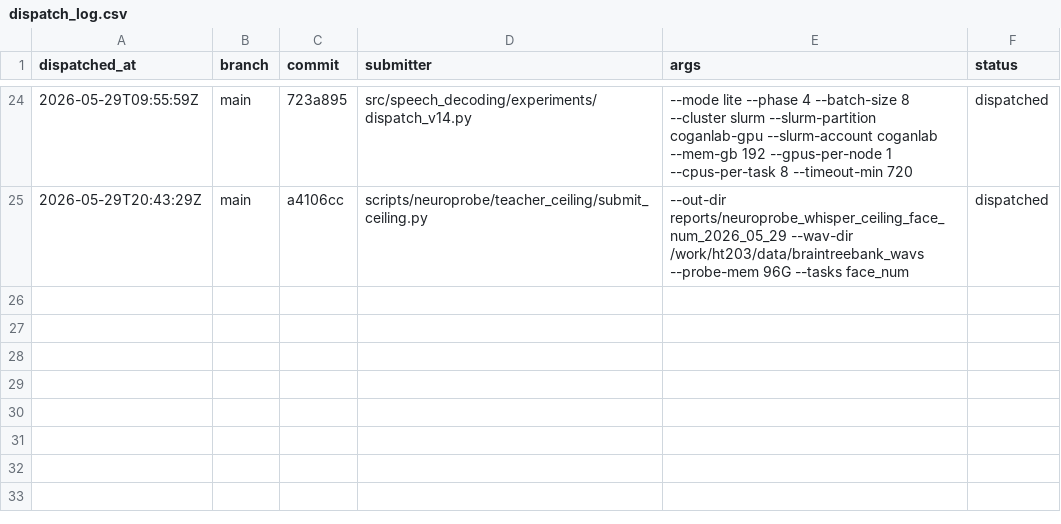
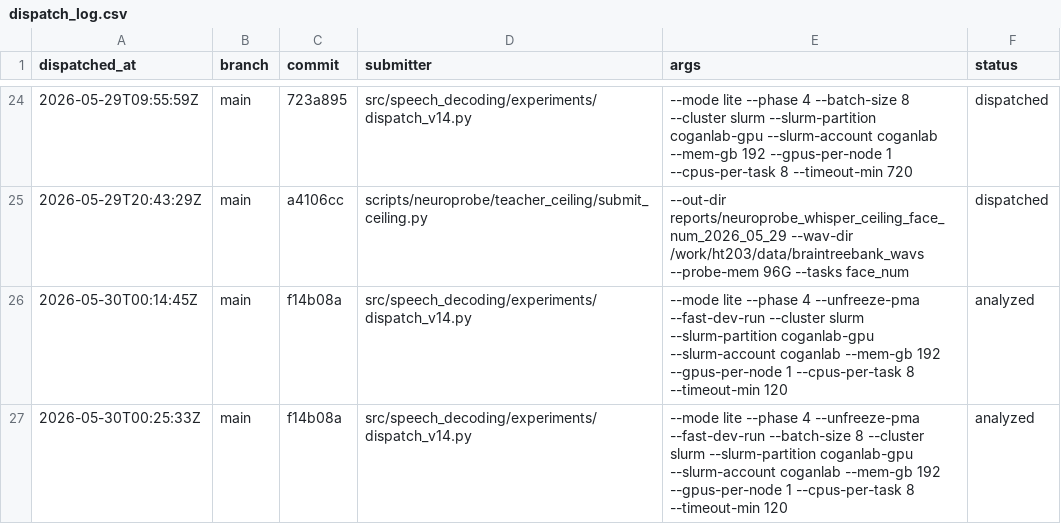
Before and after one commit to bentang18/spatialconv_neural_speech_decoding, a CSV file: docs/experiments/dispatch_log.csv, drawn as a sheet; only a part is shown, gaps mark what is left out.

```diff
--- a/docs/experiments/dispatch_log.csv
+++ b/docs/experiments/dispatch_log.csv
@@ -25 +25,3 @@ dispatched_at,branch,commit,submitter,args,status
 2026-05-29T20:43:29Z,main,a4106cc,scripts/neuroprobe/teacher_ceiling/submit_ceiling.py,"--out-dir reports/neuroprobe_whisper_ceiling_face_num_2026_05_29 --wav-dir /work/ht203/data/braintreebank_wavs --probe-mem 96G --tasks face_num",dispatched
+2026-05-30T00:14:45Z,main,f14b08a,src/speech_decoding/experiments/dispatch_v14.py,"--mode lite --phase 4 --unfreeze-pma --fast-dev-run --cluster slurm --slurm-partition coganlab-gpu --slurm-account coganlab --mem-gb 192 --gpus-per-node 1 --cpus-per-task 8 --timeout-min 120",analyzed
+2026-05-30T00:25:33Z,main,f14b08a,src/speech_decoding/experiments/dispatch_v14.py,"--mode lite --phase 4 --unfreeze-pma --fast-dev-run --batch-size 8 --cluster slurm --slurm-partition coganlab-gpu --slurm-account coganlab --mem-gb 192 --gpus-per-node 1 --cpus-per-task 8 --timeout-min 120",analyzed
```
Also changed, not shown: 1 other file.
